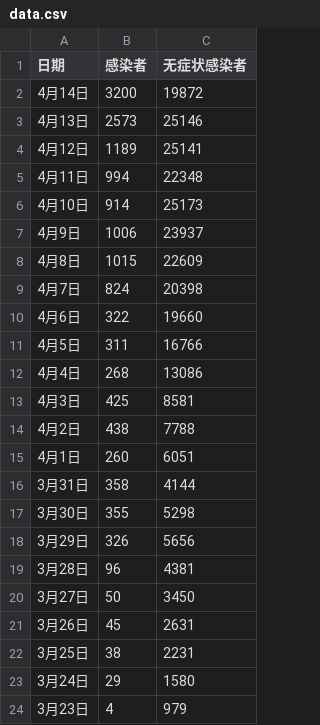
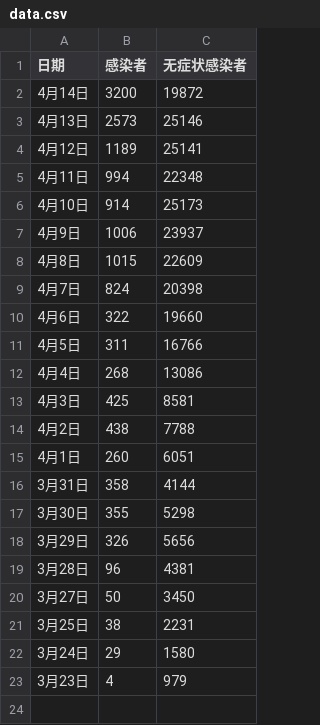
Before and after one commit to SteveYuOWO/covid-19-shanghai-inflection-chart, a CSV file: data.csv, drawn as a sheet; the diff names each change by its address in the sheet, - before the commit and + after, or states it on an @@ line.

```diff
--- a/data.csv
+++ b/data.csv
-row 21: 3月26日 | 45 | 2631
```
Also changed, not shown: 1 other file.
